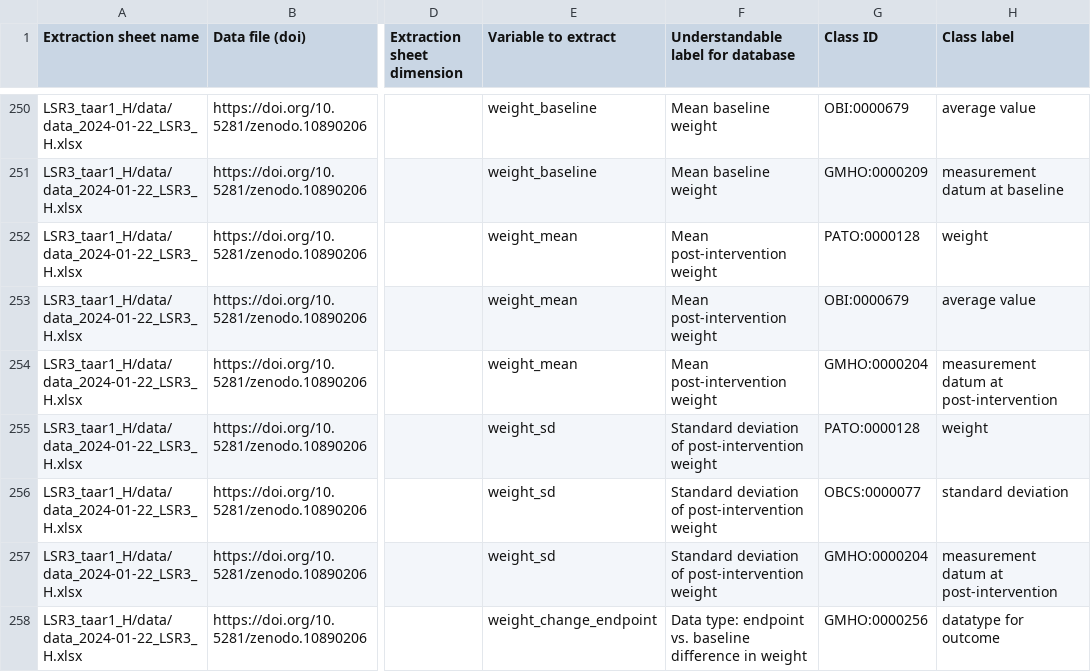
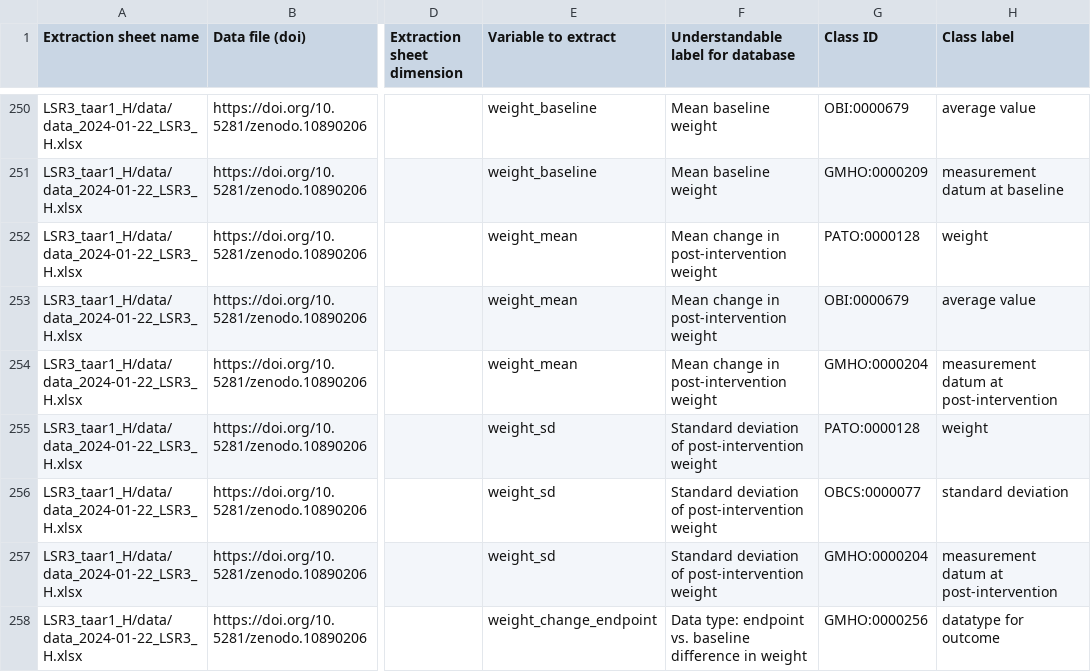
Before and after one commit to galenos-project/mental-health-ontology, a CSV file: Mapping to LSRs/Mental Health Ontology mapping to LSRs.csv, drawn as a sheet; only a part is shown, gaps mark what is left out; the diff covers the shown part only; the diff names each change by its address in the sheet, - before the commit and + after, or states it on an @@ line.

```diff
--- a/Mapping to LSRs/Mental Health Ontology mapping to LSRs.csv
+++ b/Mapping to LSRs/Mental Health Ontology mapping to LSRs.csv
-F252:F254: Mean post-intervention weight
+F252:F254: Mean change in post-intervention weight
```
Also changed, not shown: 30 edited cells elsewhere in this file.
